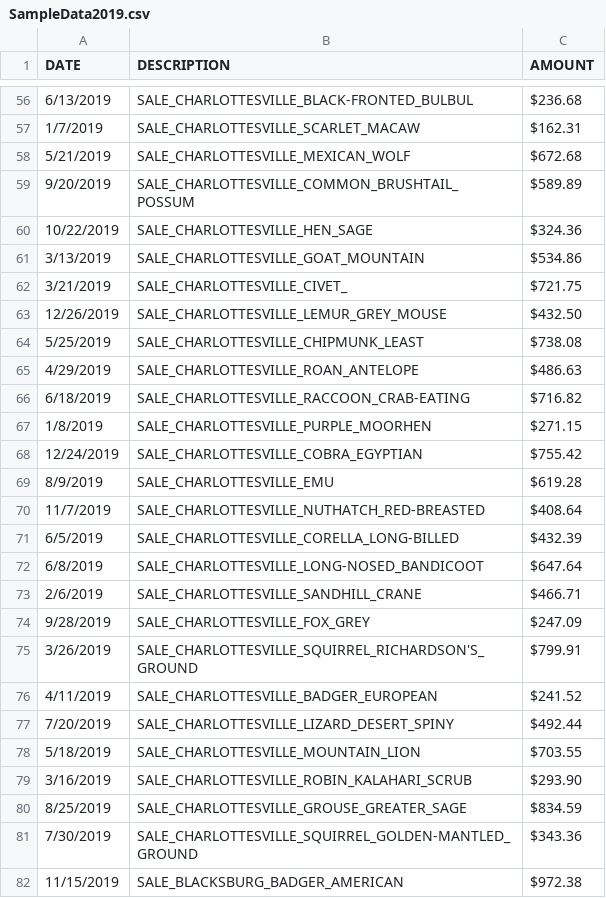
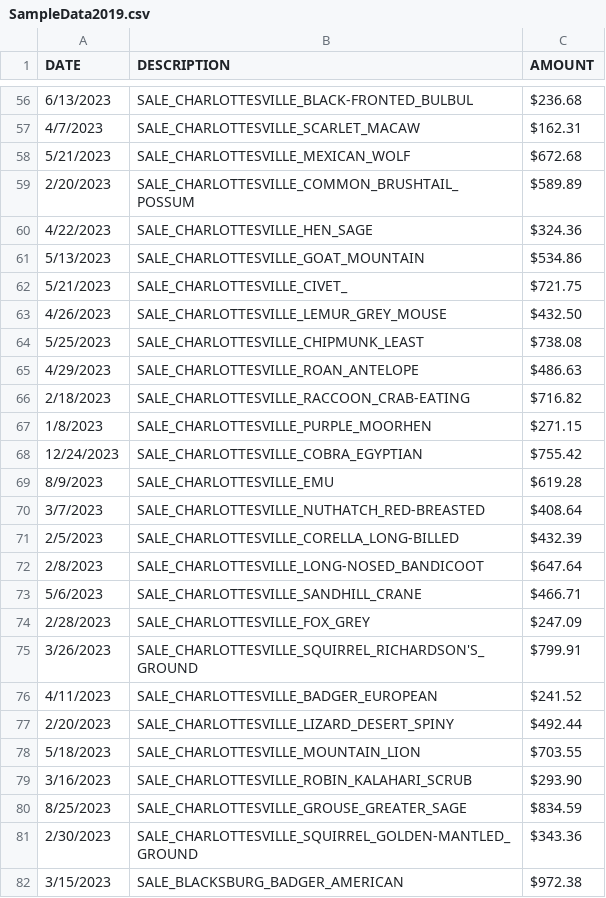
Before and after one commit to andrewguilas/company-expenses, a CSV file: SampleData2019.csv, drawn as a sheet; only a part is shown, gaps mark what is left out; the diff covers the shown part only.

```diff
--- a/SampleData2019.csv
+++ b/SampleData2019.csv
@@ -56,27 +56,27 @@ DATE,DESCRIPTION,AMOUNT
-6/13/2019,SALE_CHARLOTTESVILLE_BLACK-FRONTED_BULBUL,$236.68
-1/7/2019,SALE_CHARLOTTESVILLE_SCARLET_MACAW,$162.31
-5/21/2019,SALE_CHARLOTTESVILLE_MEXICAN_WOLF,$672.68
-9/20/2019,SALE_CHARLOTTESVILLE_COMMON_BRUSHTAIL_POSSUM,$589.89
-10/22/2019,SALE_CHARLOTTESVILLE_HEN_SAGE,$324.36
-3/13/2019,SALE_CHARLOTTESVILLE_GOAT_MOUNTAIN,$534.86
-3/21/2019,SALE_CHARLOTTESVILLE_CIVET_,$721.75
-12/26/2019,SALE_CHARLOTTESVILLE_LEMUR_GREY_MOUSE,$432.50
-5/25/2019,SALE_CHARLOTTESVILLE_CHIPMUNK_LEAST,$738.08
-4/29/2019,SALE_CHARLOTTESVILLE_ROAN_ANTELOPE,$486.63
-6/18/2019,SALE_CHARLOTTESVILLE_RACCOON_CRAB-EATING,$716.82
-1/8/2019,SALE_CHARLOTTESVILLE_PURPLE_MOORHEN,$271.15
-12/24/2019,SALE_CHARLOTTESVILLE_COBRA_EGYPTIAN,$755.42
-8/9/2019,SALE_CHARLOTTESVILLE_EMU,$619.28
-11/7/2019,SALE_CHARLOTTESVILLE_NUTHATCH_RED-BREASTED,$408.64
-6/5/2019,SALE_CHARLOTTESVILLE_CORELLA_LONG-BILLED,$432.39
-6/8/2019,SALE_CHARLOTTESVILLE_LONG-NOSED_BANDICOOT,$647.64
-2/6/2019,SALE_CHARLOTTESVILLE_SANDHILL_CRANE,$466.71
-9/28/2019,SALE_CHARLOTTESVILLE_FOX_GREY,$247.09
-3/26/2019,SALE_CHARLOTTESVILLE_SQUIRREL_RICHARDSON'S_GROUND,$799.91
-4/11/2019,SALE_CHARLOTTESVILLE_BADGER_EUROPEAN,$241.52
-7/20/2019,SALE_CHARLOTTESVILLE_LIZARD_DESERT_SPINY,$492.44
-5/18/2019,SALE_CHARLOTTESVILLE_MOUNTAIN_LION,$703.55
-3/16/2019,SALE_CHARLOTTESVILLE_ROBIN_KALAHARI_SCRUB,$293.90
-8/25/2019,SALE_CHARLOTTESVILLE_GROUSE_GREATER_SAGE,$834.59
-7/30/2019,SALE_CHARLOTTESVILLE_SQUIRREL_GOLDEN-MANTLED_GROUND,$343.36
-11/15/2019,SALE_BLACKSBURG_BADGER_AMERICAN,$972.38
+6/13/2023,SALE_CHARLOTTESVILLE_BLACK-FRONTED_BULBUL,$236.68
+4/7/2023,SALE_CHARLOTTESVILLE_SCARLET_MACAW,$162.31
+5/21/2023,SALE_CHARLOTTESVILLE_MEXICAN_WOLF,$672.68
+2/20/2023,SALE_CHARLOTTESVILLE_COMMON_BRUSHTAIL_POSSUM,$589.89
+4/22/2023,SALE_CHARLOTTESVILLE_HEN_SAGE,$324.36
+5/13/2023,SALE_CHARLOTTESVILLE_GOAT_MOUNTAIN,$534.86
+5/21/2023,SALE_CHARLOTTESVILLE_CIVET_,$721.75
+4/26/2023,SALE_CHARLOTTESVILLE_LEMUR_GREY_MOUSE,$432.50
+5/25/2023,SALE_CHARLOTTESVILLE_CHIPMUNK_LEAST,$738.08
+4/29/2023,SALE_CHARLOTTESVILLE_ROAN_ANTELOPE,$486.63
+2/18/2023,SALE_CHARLOTTESVILLE_RACCOON_CRAB-EATING,$716.82
+1/8/2023,SALE_CHARLOTTESVILLE_PURPLE_MOORHEN,$271.15
+12/24/2023,SALE_CHARLOTTESVILLE_COBRA_EGYPTIAN,$755.42
+8/9/2023,SALE_CHARLOTTESVILLE_EMU,$619.28
+3/7/2023,SALE_CHARLOTTESVILLE_NUTHATCH_RED-BREASTED,$408.64
+2/5/2023,SALE_CHARLOTTESVILLE_CORELLA_LONG-BILLED,$432.39
+2/8/2023,SALE_CHARLOTTESVILLE_LONG-NOSED_BANDICOOT,$647.64
+5/6/2023,SALE_CHARLOTTESVILLE_SANDHILL_CRANE,$466.71
+2/28/2023,SALE_CHARLOTTESVILLE_FOX_GREY,$247.09
+3/26/2023,SALE_CHARLOTTESVILLE_SQUIRREL_RICHARDSON'S_GROUND,$799.91
+4/11/2023,SALE_CHARLOTTESVILLE_BADGER_EUROPEAN,$241.52
+2/20/2023,SALE_CHARLOTTESVILLE_LIZARD_DESERT_SPINY,$492.44
+5/18/2023,SALE_CHARLOTTESVILLE_MOUNTAIN_LION,$703.55
+3/16/2023,SALE_CHARLOTTESVILLE_ROBIN_KALAHARI_SCRUB,$293.90
+8/25/2023,SALE_CHARLOTTESVILLE_GROUSE_GREATER_SAGE,$834.59
+2/30/2023,SALE_CHARLOTTESVILLE_SQUIRREL_GOLDEN-MANTLED_GROUND,$343.36
+3/15/2023,SALE_BLACKSBURG_BADGER_AMERICAN,$972.38
```
Also changed, not shown: 73 edited cells elsewhere in this file, 2 other files.
